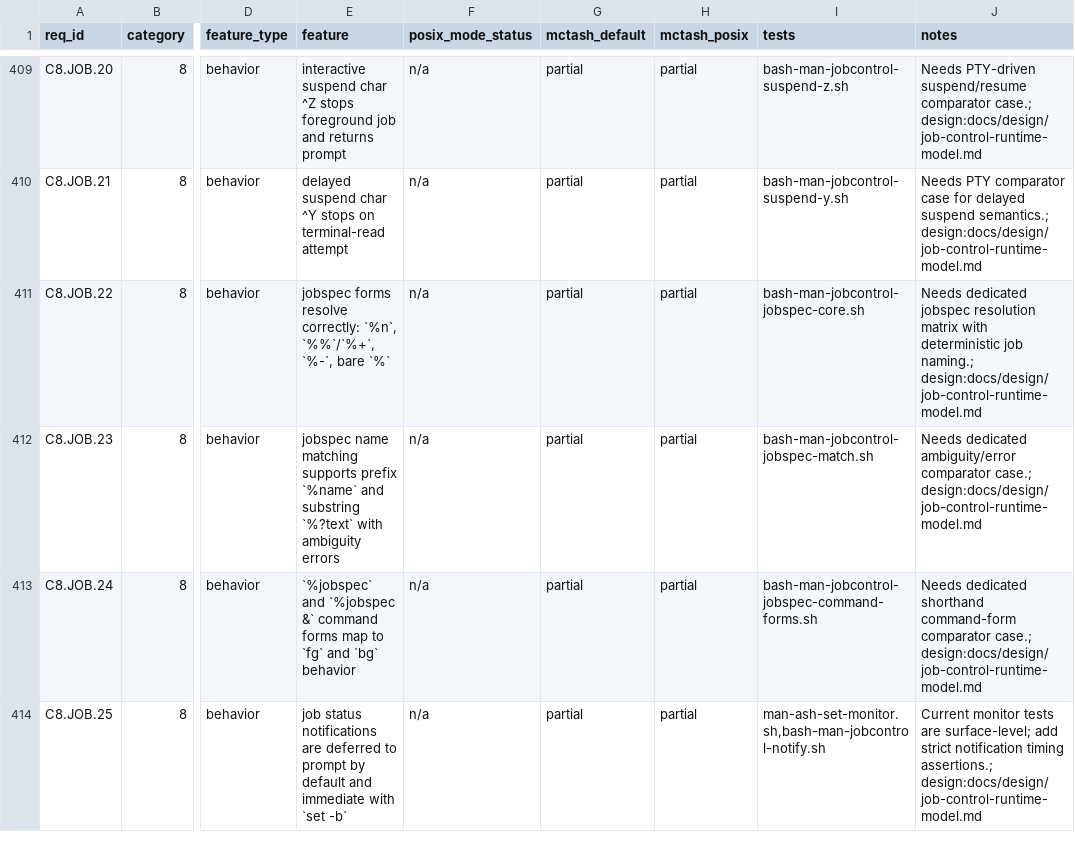
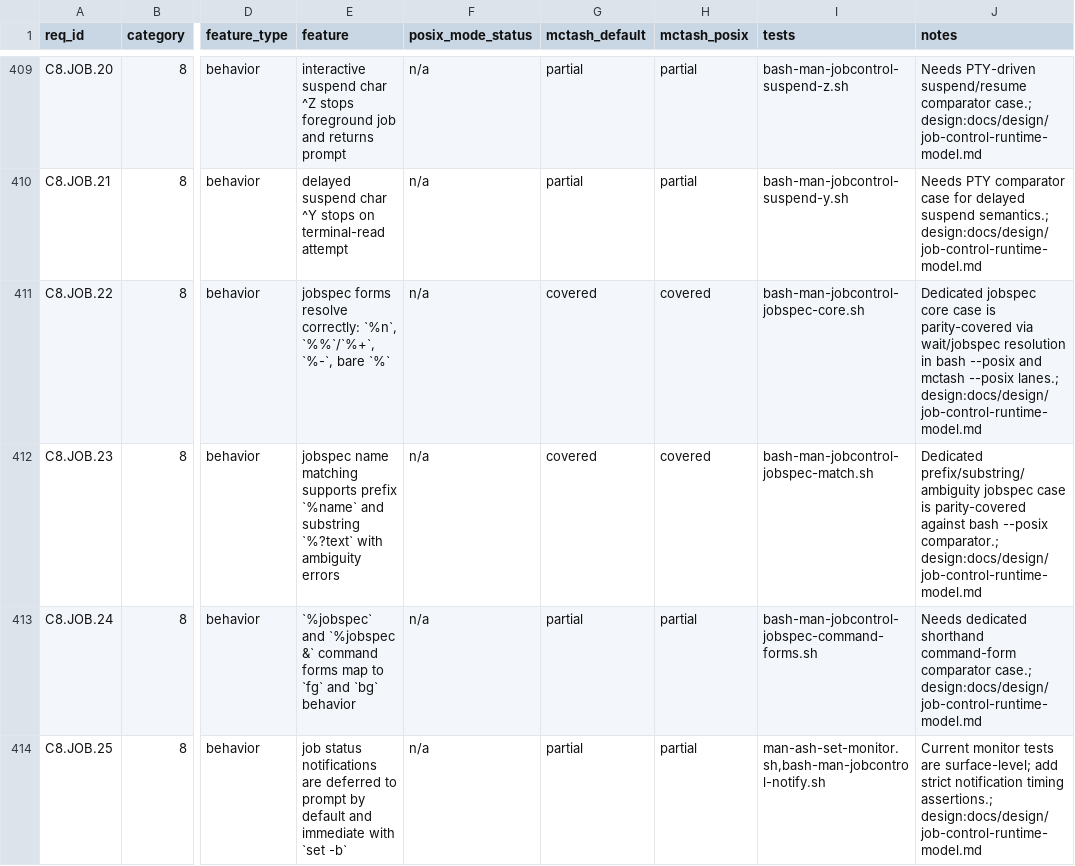
Before and after one commit to samliddicott/mcpash, a TSV file: docs/specs/bash-man-implementation-matrix.tsv, drawn as a sheet; only a part is shown, gaps mark what is left out; the diff names each change by its address in the sheet, - before the commit and + after, or states it on an @@ line.

Commit message:
Implement jobspec core/match resolution and add parity cases

```diff
--- a/docs/specs/bash-man-implementation-matrix.tsv
+++ b/docs/specs/bash-man-implementation-matrix.tsv
-G411:G412 (mctash_default): partial
+G411:G412 (mctash_default): covered
-H411:H412 (mctash_posix): partial
+H411:H412 (mctash_posix): covered
-J411 (notes): Needs dedicated jobspec resolution matrix with deterministic job naming.; design:docs/design/job-control-runtime-model.md
+J411 (notes): Dedicated jobspec core case is parity-covered via wait/jobspec resolution in bash --posix and mctash --posix lanes.; design:docs/design/job-control-runtime-model.md
-J412 (notes): Needs dedicated ambiguity/error comparator case.; design:docs/design/job-control-runtime-model.md
+J412 (notes): Dedicated prefix/substring/ambiguity jobspec case is parity-covered against bash --posix comparator.; design:docs/design/job-control-runtime-model.md
```
Also changed, not shown: 4 other files.
